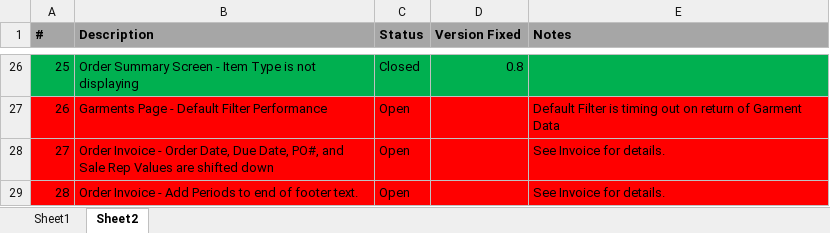
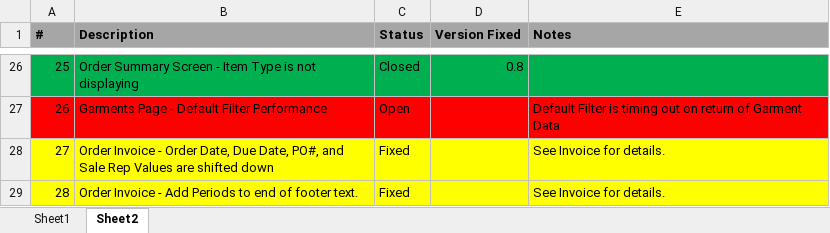
Before and after one commit to Spectere99/SIMSRewrite, an Excel workbook: docs/Test Scripts.xlsx, sheet Sheet2, drawn as a sheet; only a part is shown, gaps mark what is left out; values as stored, in another font and other column widths than the file's, no borders; the diff names each change by its address in the sheet, - before the commit and + after, or states it on an @@ line.

```diff
--- a/docs/Test Scripts.xlsx (sheet Sheet2)
+++ b/docs/Test Scripts.xlsx (sheet Sheet2)
-A28:E29 fill: #FF0000
+A28:E29 fill: #FFFF00
-C28:C29 (Status): Open
+C28:C29 (Status): Fixed
```
Also changed, not shown: 3 other files.
